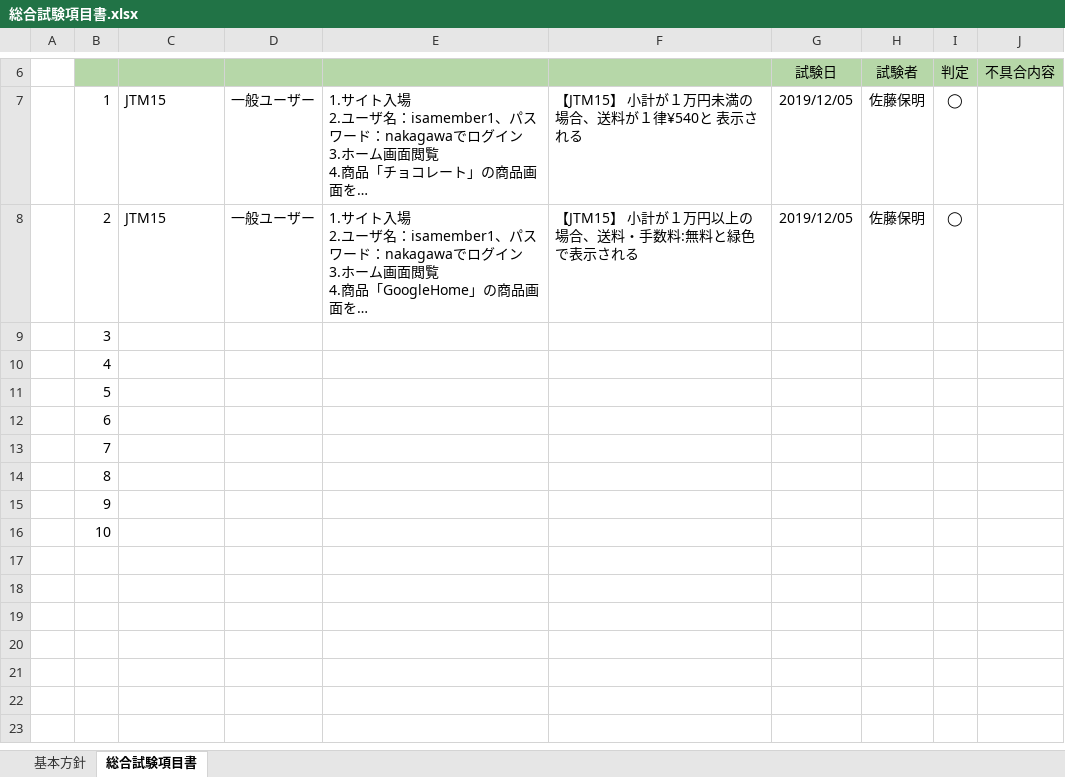
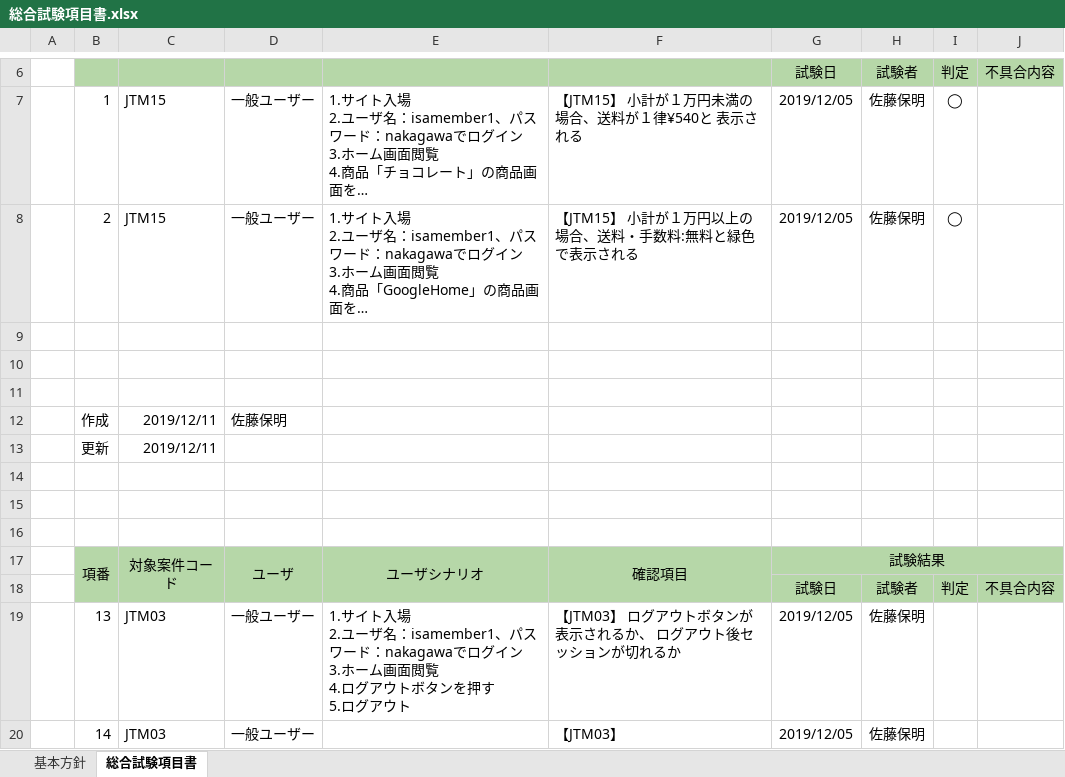
Before and after one commit to isa-education/DesignDocs, an Excel workbook: 試験項目書/総合試験項目書.xlsx, sheet 総合試験項目書, drawn as a sheet; only a part is shown, gaps mark what is left out; long unchanged cells end in …; values as stored, in another font and other column widths than the file's, no borders; removed rows and columns are numbered as before the commit, all else as after; ↵ is a line break in a cell; the diff names each change by its address in the sheet, - before the commit and + after, or states it on an @@ line.

```diff
--- a/試験項目書/総合試験項目書.xlsx (sheet 総合試験項目書)
+++ b/試験項目書/総合試験項目書.xlsx (sheet 総合試験項目書)
-B9: 3
+B9: (empty)
-B10: 4
+B10: (empty)
-B11: 5
+B11: (empty)
-row 12:  | 6
-row 13:  | 7
+row 12:  | 作成 | 2019/12/11 | 佐藤保明
+row 13:  | 更新 | 2019/12/11
-B14: 8
+B14: (empty)
-B15: 9
+B15: (empty)
-B16: 10
+B16: (empty)
+row 17:  | 項番 | 対象案件コード | ユーザ | ユーザシナリオ | 確認項目 | 試験結果
+row 18:  |  |  |  |  |  | 試験日 | 試験者 | 判定 | 不具合内容
+row 19:  | 13 | JTM03 | 一般ユーザー | 1.サイト入場 ↵ 2.ユーザ名：isamember1、パスワード：nakagawaでログイン ↵ 3.ホーム画面閲覧 ↵ 4.ログアウトボタンを押す ↵ 5.ログアウト | 【JTM03】 ログアウトボタンが表示されるか、 ログアウト後セッションが切れるか | 2019/12/05 | 佐藤保明
+row 20:  | 14 | JTM03 | 一般ユーザー |  | 【JTM03】 | 2019/12/05 | 佐藤保明
```
Also changed, not shown: 試験項目書/単体試験項目書.xlsx, 試験項目書/結合試験項目書.xlsx.
